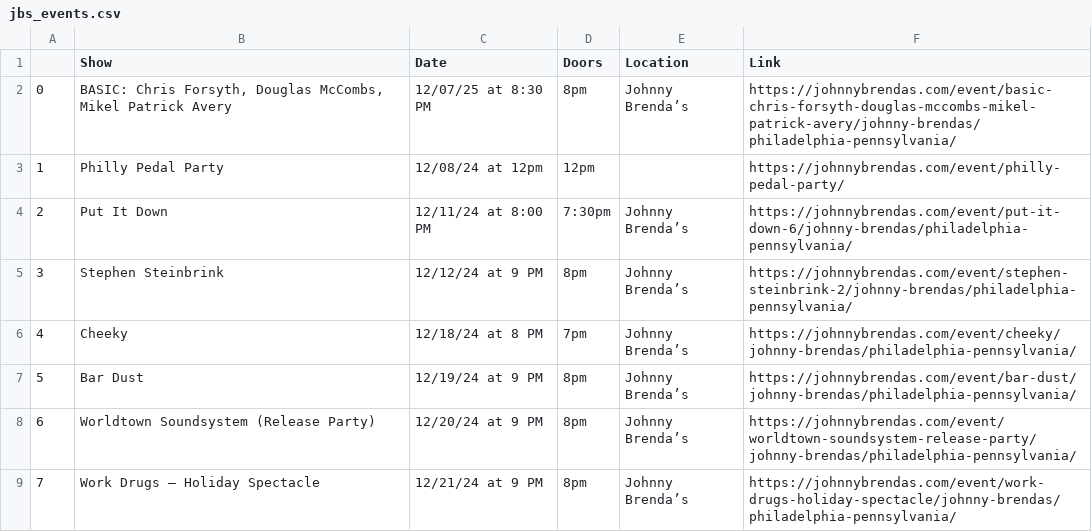
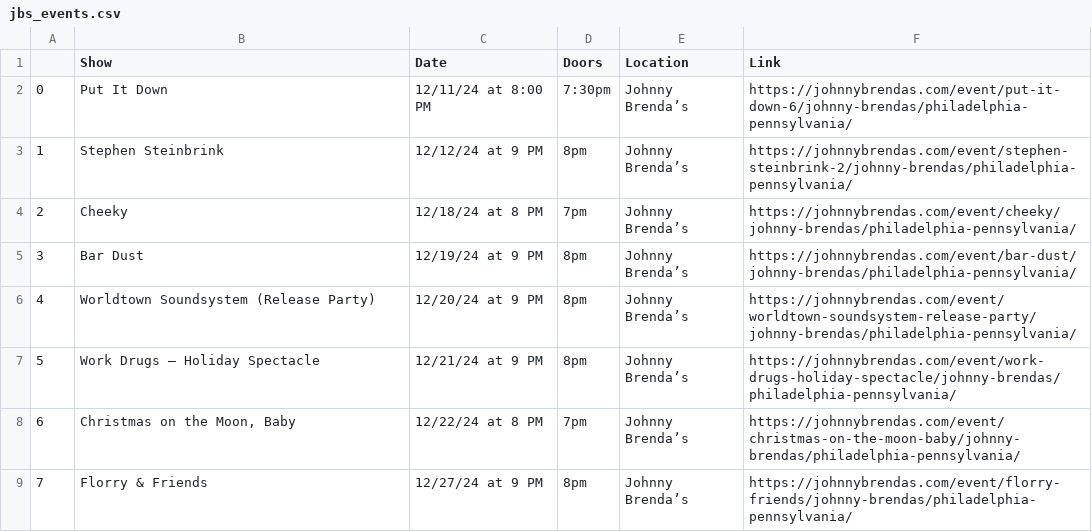
Before and after one commit to amandakreider/Concert-Calendars, a CSV file: csv/jbs_events.csv, drawn as a sheet; only a part is shown; the shorter side is filled out with more unchanged rows; removed rows and columns are numbered as before the commit, all else as after; the diff names each change by its address in the sheet, - before the commit and + after, or states it on an @@ line.

Commit message:
Update Johnny Brenda's calendar

```diff
--- a/csv/jbs_events.csv
+++ b/csv/jbs_events.csv
-row 2: 0 | BASIC: Chris Forsyth, Douglas McCombs, Mikel Patrick Avery | 12/07/25 at 8:30 PM | 8pm | Johnny Brenda’s | https://johnnybrendas.com/event/basic-chris-forsyth-douglas-mccombs-mikel-patrick-avery/johnny-brendas/philadelphia-pennsylvania/
-row 3: 1 | Philly Pedal Party | 12/08/24 at 12pm | 12pm |  | https://johnnybrendas.com/event/philly-pedal-party/
@@ column A renumbered from row 2 down @@
```
Also changed, not shown: 1 other file.
